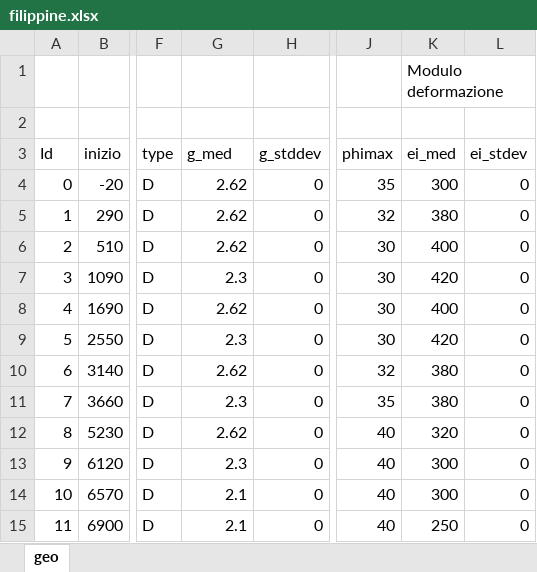
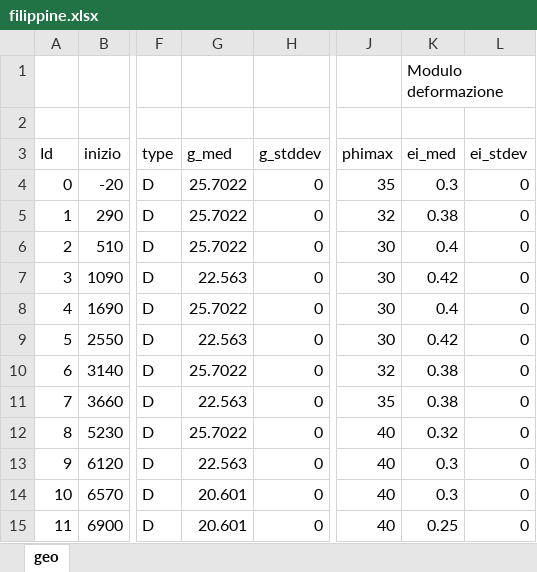
Before and after one commit to swsglobal/smart_tunnelling, an Excel workbook: resources/filippine.xlsx, sheet geo, drawn as a sheet; only a part is shown, gaps mark what is left out; values as stored, in another font and other column widths than the file's, no borders; the diff names each change by its address in the sheet, - before the commit and + after, or states it on an @@ line.

Commit message:
adattamento per filippine, in attesa di valori sigmaT

```diff
--- a/resources/filippine.xlsx (sheet geo)
+++ b/resources/filippine.xlsx (sheet geo)
-G4:G6 (g_med): 2.62
+G4:G6 (g_med): 25.7022
-K4 (ei_med): 300
+K4 (ei_med): 0.3
-K5 (ei_med): 380
+K5 (ei_med): 0.38
-K6 (ei_med): 400
+K6 (ei_med): 0.4
-G7 (g_med): 2.3
+G7 (g_med): 22.563
-K7 (ei_med): 420
+K7 (ei_med): 0.42
-G8 (g_med): 2.62
+G8 (g_med): 25.7022
-K8 (ei_med): 400
+K8 (ei_med): 0.4
-G9 (g_med): 2.3
+G9 (g_med): 22.563
-K9 (ei_med): 420
+K9 (ei_med): 0.42
-G10 (g_med): 2.62
+G10 (g_med): 25.7022
-K10:K11 (ei_med): 380
+K10:K11 (ei_med): 0.38
-G11 (g_med): 2.3
+G11 (g_med): 22.563
-G12 (g_med): 2.62
+G12 (g_med): 25.7022
-K12 (ei_med): 320
+K12 (ei_med): 0.32
-G13 (g_med): 2.3
+G13 (g_med): 22.563
-K13:K14 (ei_med): 300
+K13:K14 (ei_med): 0.3
-G14:G15 (g_med): 2.1
+G14:G15 (g_med): 20.601
-K15 (ei_med): 250
+K15 (ei_med): 0.25
```
Also changed, not shown: 8 other files.
